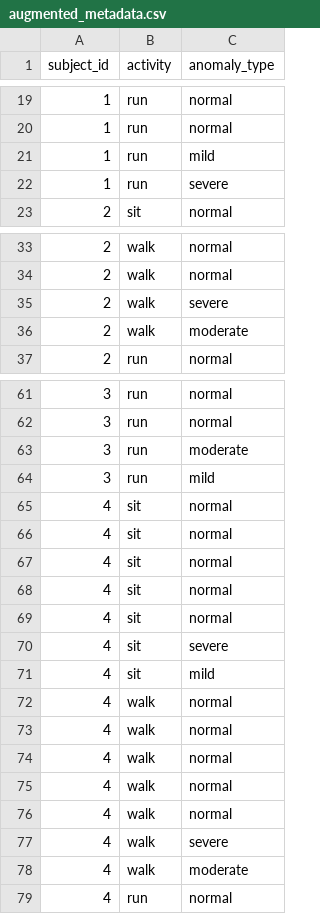
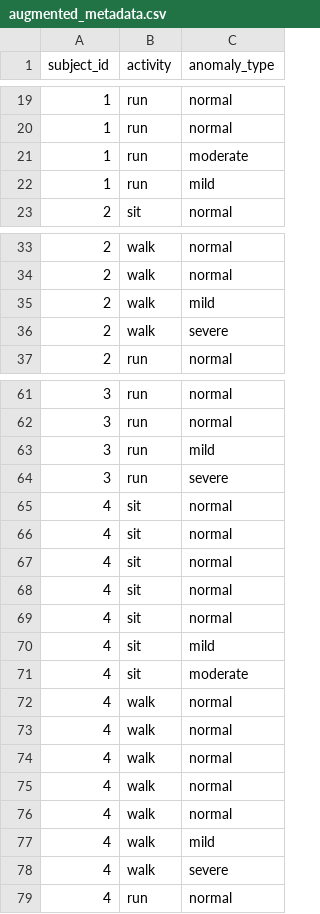
Before and after one commit to KingshukChatterjee007/AI-Integration-in-Wearables-for-Clot-Monitoring, a CSV file: preprocessed_data/augmented_metadata.csv, drawn as a sheet; only a part is shown, gaps mark what is left out; the diff covers the shown part only.

```diff
--- a/preprocessed_data/augmented_metadata.csv
+++ b/preprocessed_data/augmented_metadata.csv
@@ -20,4 +20,4 @@ subject_id,activity,anomaly_type
 1,run,normal
+1,run,moderate
 1,run,mild
-1,run,severe
 2,sit,normal
@@ -34,4 +34,4 @@ subject_id,activity,anomaly_type
 2,walk,normal
+2,walk,mild
 2,walk,severe
-2,walk,moderate
 2,run,normal
@@ -62,4 +62,4 @@ subject_id,activity,anomaly_type
 3,run,normal
-3,run,moderate
 3,run,mild
+3,run,severe
 4,sit,normal
@@ -69,4 +69,4 @@ subject_id,activity,anomaly_type
 4,sit,normal
-4,sit,severe
 4,sit,mild
+4,sit,moderate
 4,walk,normal
@@ -76,4 +76,4 @@ subject_id,activity,anomaly_type
 4,walk,normal
+4,walk,mild
 4,walk,severe
-4,walk,moderate
 4,run,normal
```
Also changed, not shown: 11 added rows, 11 removed rows, 4 moved rows and 46 edited cells elsewhere in this file, preprocessed_data/augmented_features.csv, 7 other files.
